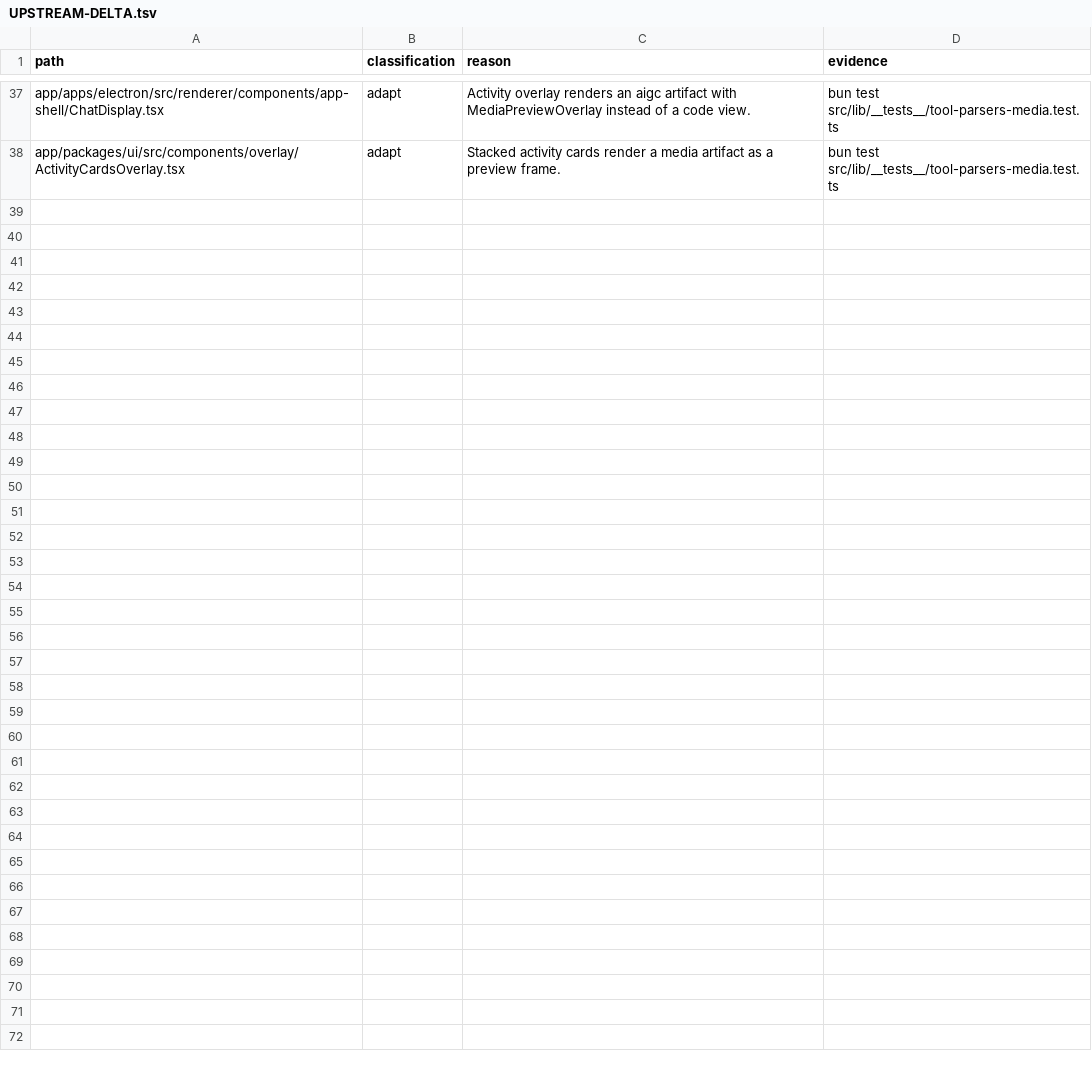
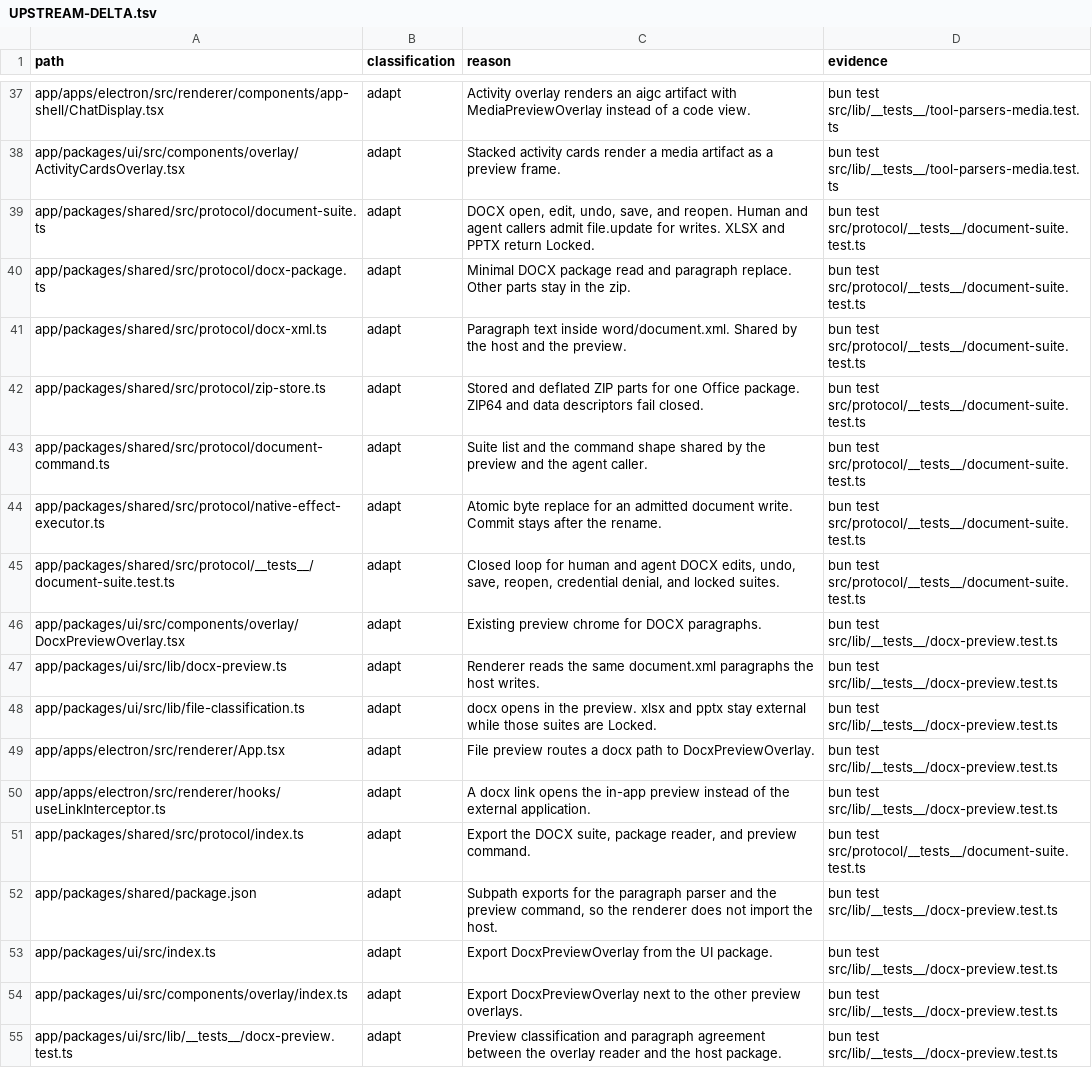
Before and after one commit to XCH27/tiangong-project, a TSV file: docs/UPSTREAM-DELTA.tsv, drawn as a sheet; only a part is shown, gaps mark what is left out.

```diff
--- a/docs/UPSTREAM-DELTA.tsv
+++ b/docs/UPSTREAM-DELTA.tsv
@@ -38 +38,18 @@ app/apps/electron/src/renderer/components/app-shell/ChatDisplay.tsx	adapt	Activi
 app/packages/ui/src/components/overlay/ActivityCardsOverlay.tsx	adapt	Stacked activity cards render a media artifact as a preview frame.	bun test src/lib/__tests__/tool-parsers-media.test.ts
+app/packages/shared/src/protocol/document-suite.ts	adapt	DOCX open, edit, undo, save, and reopen. Human and agent callers admit file.update for writes. XLSX and PPTX return Locked.	bun test src/protocol/__tests__/document-suite.test.ts
+app/packages/shared/src/protocol/docx-package.ts	adapt	Minimal DOCX package read and paragraph replace. Other parts stay in the zip.	bun test src/protocol/__tests__/document-suite.test.ts
+app/packages/shared/src/protocol/docx-xml.ts	adapt	Paragraph text inside word/document.xml. Shared by the host and the preview.	bun test src/protocol/__tests__/document-suite.test.ts
+app/packages/shared/src/protocol/zip-store.ts	adapt	Stored and deflated ZIP parts for one Office package. ZIP64 and data descriptors fail closed.	bun test src/protocol/__tests__/document-suite.test.ts
+app/packages/shared/src/protocol/document-command.ts	adapt	Suite list and the command shape shared by the preview and the agent caller.	bun test src/protocol/__tests__/document-suite.test.ts
+app/packages/shared/src/protocol/native-effect-executor.ts	adapt	Atomic byte replace for an admitted document write. Commit stays after the rename.	bun test src/protocol/__tests__/document-suite.test.ts
+app/packages/shared/src/protocol/__tests__/document-suite.test.ts	adapt	Closed loop for human and agent DOCX edits, undo, save, reopen, credential denial, and locked suites.	bun test src/protocol/__tests__/document-suite.test.ts
+app/packages/ui/src/components/overlay/DocxPreviewOverlay.tsx	adapt	Existing preview chrome for DOCX paragraphs.	bun test src/lib/__tests__/docx-preview.test.ts
+app/packages/ui/src/lib/docx-preview.ts	adapt	Renderer reads the same document.xml paragraphs the host writes.	bun test src/lib/__tests__/docx-preview.test.ts
+app/packages/ui/src/lib/file-classification.ts	adapt	docx opens in the preview. xlsx and pptx stay external while those suites are Locked.	bun test src/lib/__tests__/docx-preview.test.ts
+app/apps/electron/src/renderer/App.tsx	adapt	File preview routes a docx path to DocxPreviewOverlay.	bun test src/lib/__tests__/docx-preview.test.ts
+app/apps/electron/src/renderer/hooks/useLinkInterceptor.ts	adapt	A docx link opens the in-app preview instead of the external application.	bun test src/lib/__tests__/docx-preview.test.ts
+app/packages/shared/src/protocol/index.ts	adapt	Export the DOCX suite, package reader, and preview command.	bun test src/protocol/__tests__/document-suite.test.ts
+app/packages/shared/package.json	adapt	Subpath exports for the paragraph parser and the preview command, so the renderer does not import the host.	bun test src/lib/__tests__/docx-preview.test.ts
+app/packages/ui/src/index.ts	adapt	Export DocxPreviewOverlay from the UI package.	bun test src/lib/__tests__/docx-preview.test.ts
+app/packages/ui/src/components/overlay/index.ts	adapt	Export DocxPreviewOverlay next to the other preview overlays.	bun test src/lib/__tests__/docx-preview.test.ts
+app/packages/ui/src/lib/__tests__/docx-preview.test.ts	adapt	Preview classification and paragraph agreement between the overlay reader and the host package.	bun test src/lib/__tests__/docx-preview.test.ts
```
Also changed, not shown: 19 other files.
